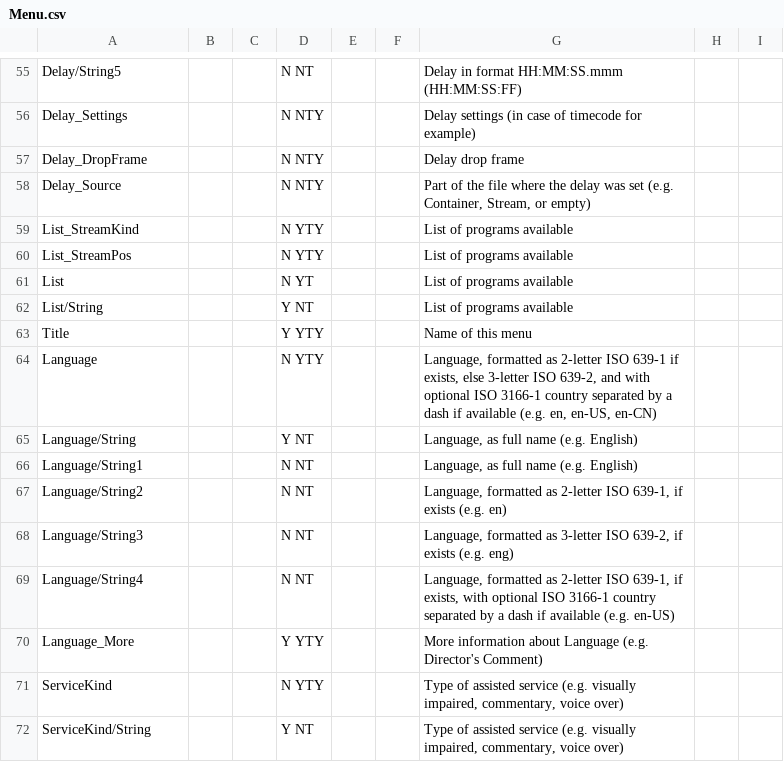
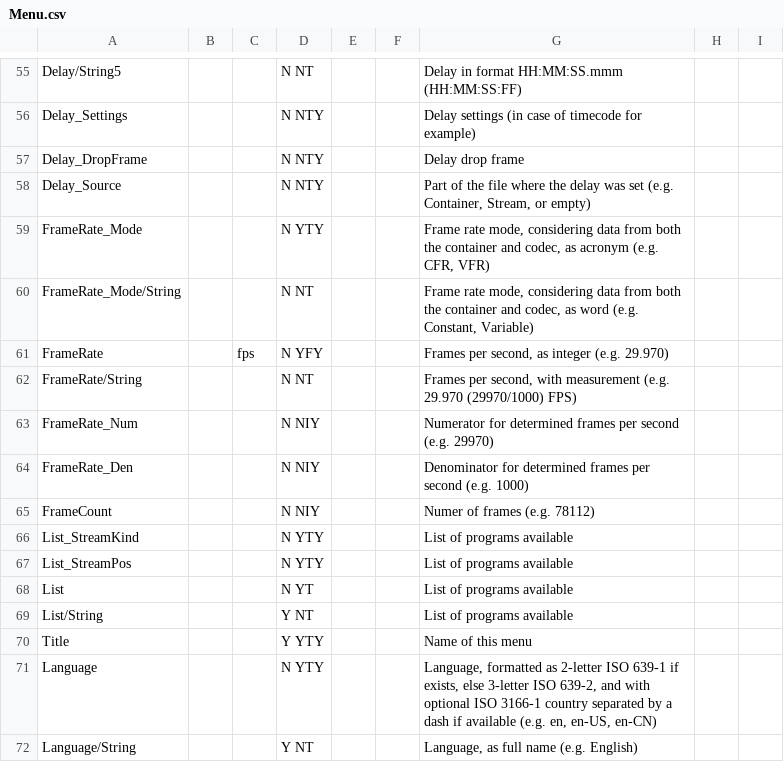
Before and after one commit to MediaArea/MediaInfoLib, a CSV file: Source/Resource/Text/Stream/Menu.csv, drawn as a sheet; only a part is shown, gaps mark what is left out; the shorter side is filled out with more unchanged rows; the diff names each change by its address in the sheet, - before the commit and + after, or states it on an @@ line.

Commit message:
+ MPEG-7 and DVD-Video: provide title duration based on frame rate

```diff
--- a/Source/Resource/Text/Stream/Menu.csv
+++ b/Source/Resource/Text/Stream/Menu.csv
+row 59: FrameRate_Mode |  |  | N YTY |  |  | Frame rate mode, considering data from both the container and codec, as acronym (e.g. CFR, VFR)
+row 60: FrameRate_Mode/String |  |  | N NT |  |  | Frame rate mode, considering data from both the container and codec, as word (e.g. Constant, Variable)
+row 61: FrameRate |  | fps | N YFY |  |  | Frames per second, as integer (e.g. 29.970)
+row 62: FrameRate/String |  |  | N NT |  |  | Frames per second, with measurement (e.g. 29.970 (29970/1000) FPS)
+row 63: FrameRate_Num |  |  | N NIY |  |  | Numerator for determined frames per second (e.g. 29970)
+row 64: FrameRate_Den |  |  | N NIY |  |  | Denominator for determined frames per second (e.g. 1000)
+row 65: FrameCount |  |  | N NIY |  |  | Numer of frames (e.g. 78112)
```
Also changed, not shown: 5 other files.
